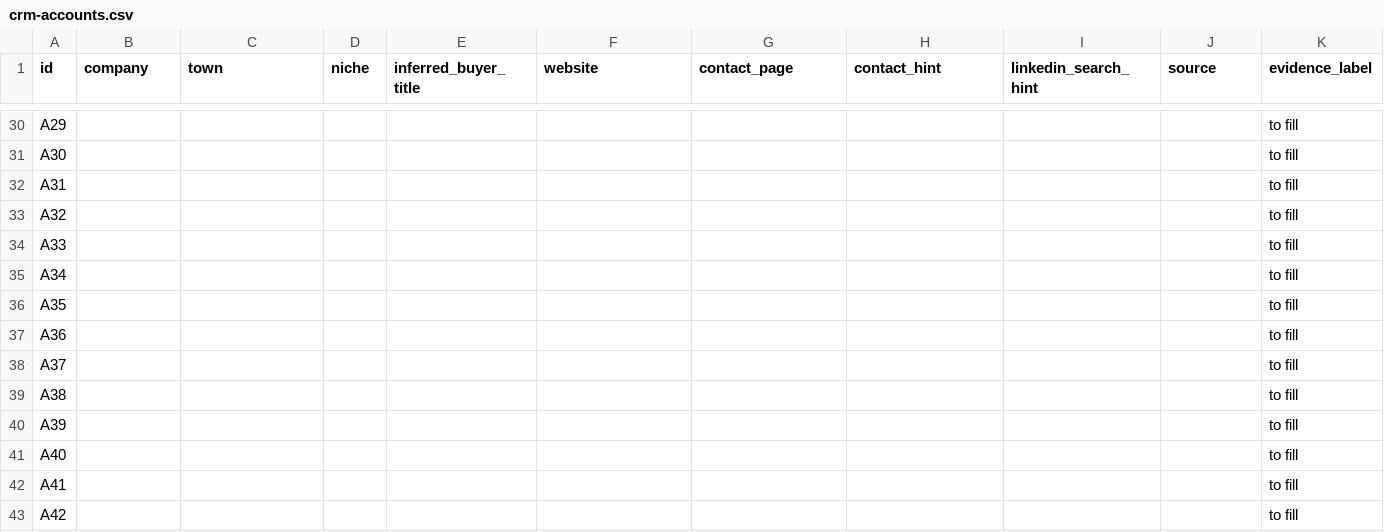
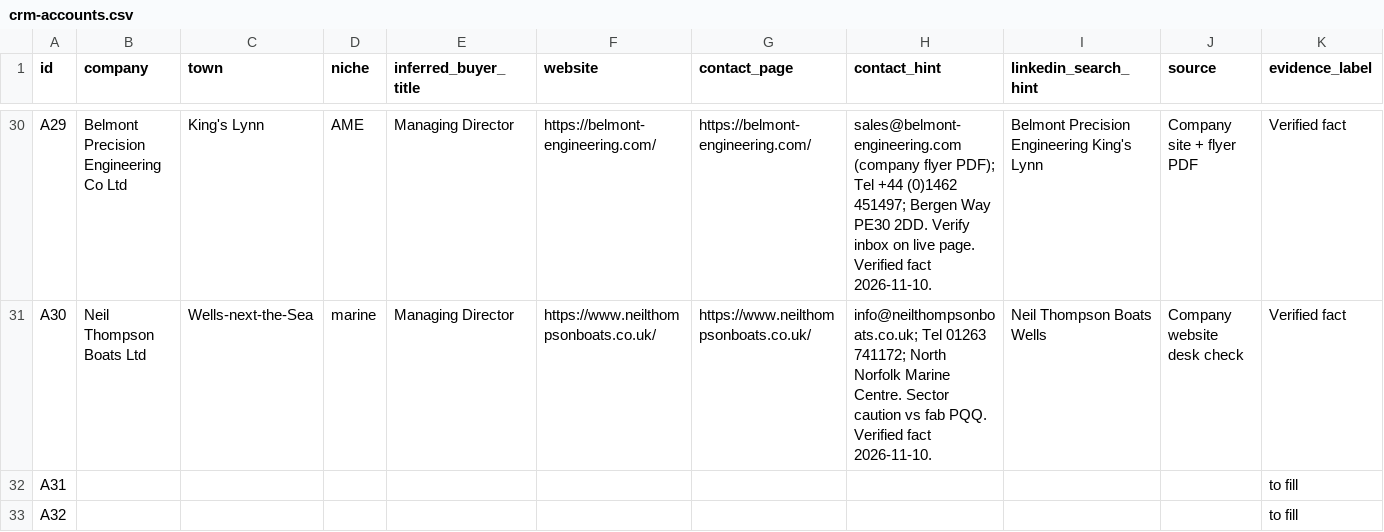
Before and after one commit to thesnjk/BidHarbour, a CSV file: commercial/crm-accounts.csv, drawn as a sheet; only a part is shown, gaps mark what is left out; the shorter side is filled out with more unchanged rows; the diff covers the shown part only; the diff names each change by its address in the sheet, - before the commit and + after, or states it on an @@ line.

Commit message:
Enrich CRM A21–A30 with public contact hints (Refs #6). (#28)
Desk-check only; fill empty King’s Lynn/Wells/NAAME slots; size cautions for large groups. Mark item 12 done; queue backlog 13–16.

```diff
--- a/commercial/crm-accounts.csv
+++ b/commercial/crm-accounts.csv
-B30 (company): (empty)
+B30 (company): Belmont Precision Engineering Co Ltd
-C30 (town): (empty)
+C30 (town): King's Lynn
-D30 (niche): (empty)
+D30 (niche): AME
-E30:E31 (inferred_buyer_title): (empty)
+E30:E31 (inferred_buyer_title): Managing Director
-F30 (website): (empty)
+F30 (website): https://belmont-engineering.com/
-G30 (contact_page): (empty)
+G30 (contact_page): https://belmont-engineering.com/
-H30 (contact_hint): (empty)
+H30 (contact_hint): sales@belmont-engineering.com (company flyer PDF); Tel +44 (0)1462 451497; Bergen Way PE30 2DD. Verify inbox on live page. Verified fact 2026-11-10.
-I30 (linkedin_search_hint): (empty)
+I30 (linkedin_search_hint): Belmont Precision Engineering King's Lynn
-J30 (source): (empty)
+J30 (source): Company site + flyer PDF
-K30:K31 (evidence_label): to fill
+K30:K31 (evidence_label): Verified fact
-B31 (company): (empty)
+B31 (company): Neil Thompson Boats Ltd
-C31 (town): (empty)
+C31 (town): Wells-next-the-Sea
-D31 (niche): (empty)
+D31 (niche): marine
-F31 (website): (empty)
+F31 (website): https://www.neilthompsonboats.co.uk/
-G31 (contact_page): (empty)
+G31 (contact_page): https://www.neilthompsonboats.co.uk/
-H31 (contact_hint): (empty)
+H31 (contact_hint): info@neilthompsonboats.co.uk; Tel 01263 741172; North Norfolk Marine Centre. Sector caution vs fab PQQ. Verified fact 2026-11-10.
-I31 (linkedin_search_hint): (empty)
+I31 (linkedin_search_hint): Neil Thompson Boats Wells
-J31 (source): (empty)
+J31 (source): Company website desk check
```
Also changed, not shown: 61 edited cells elsewhere in this file, 4 other files.
